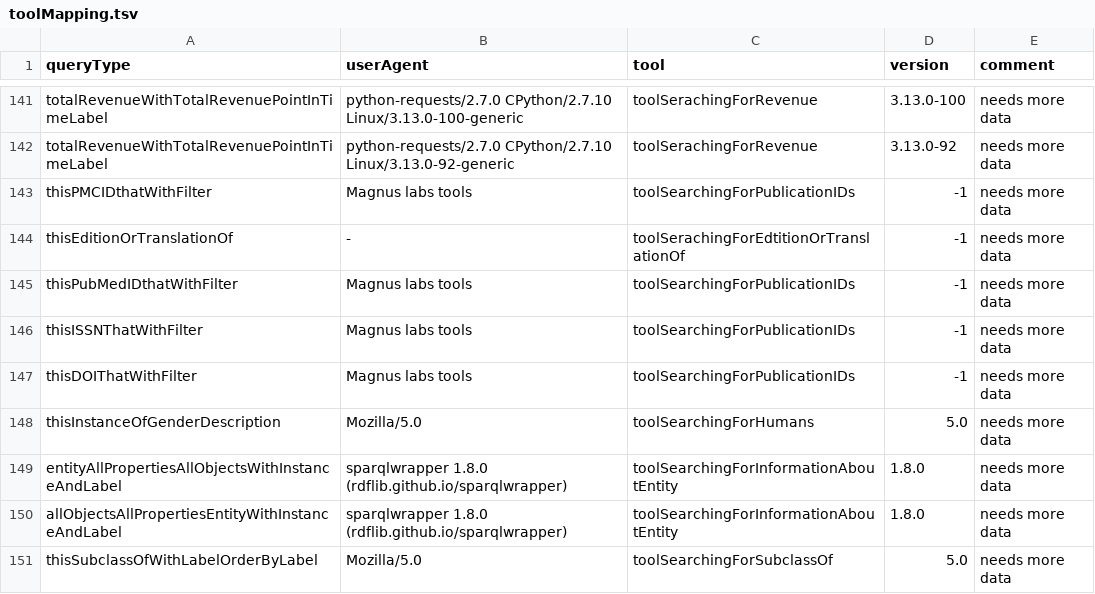
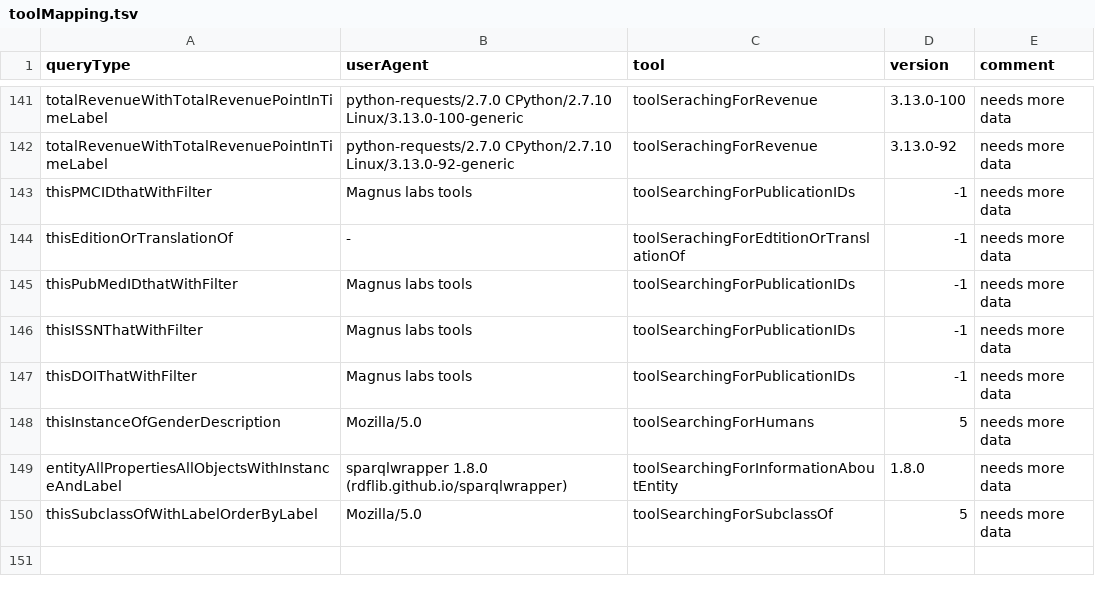
Before and after one commit to Wikidata/QueryAnalysis, a TSV file: preBuildQueryTypeFiles/toolMapping.tsv, drawn as a sheet; only a part is shown, gaps mark what is left out.

Commit message:
FIX: Removed broken preBuildQueryType

```diff
--- a/preBuildQueryTypeFiles/toolMapping.tsv
+++ b/preBuildQueryTypeFiles/toolMapping.tsv
@@ -147,5 +147,4 @@ thisISSNThatWithFilter	Magnus labs tools	toolSearchingForPublicationIDs	-1	needs
 thisDOIThatWithFilter	Magnus labs tools	toolSearchingForPublicationIDs	-1	needs more data
-thisInstanceOfGenderDescription	Mozilla/5.0	toolSearchingForHumans	5.0	needs more data
+thisInstanceOfGenderDescription	Mozilla/5.0	toolSearchingForHumans	5	needs more data
 entityAllPropertiesAllObjectsWithInstanceAndLabel	sparqlwrapper 1.8.0 (rdflib.github.io/sparqlwrapper)	toolSearchingForInformationAboutEntity	1.8.0	needs more data
-allObjectsAllPropertiesEntityWithInstanceAndLabel	sparqlwrapper 1.8.0 (rdflib.github.io/sparqlwrapper)	toolSearchingForInformationAboutEntity	1.8.0	needs more data
-thisSubclassOfWithLabelOrderByLabel	Mozilla/5.0	toolSearchingForSubclassOf	5.0	needs more data
+thisSubclassOfWithLabelOrderByLabel	Mozilla/5.0	toolSearchingForSubclassOf	5	needs more data
```
Also changed, not shown: 1 other file.
